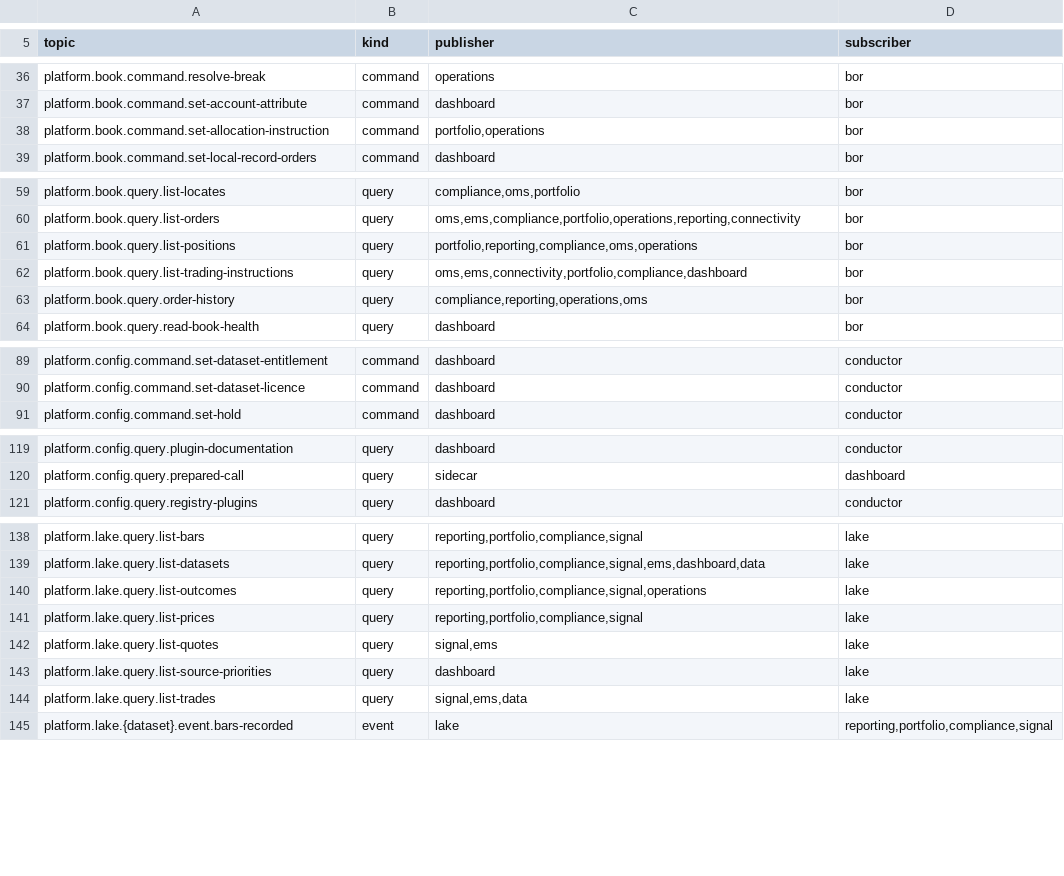
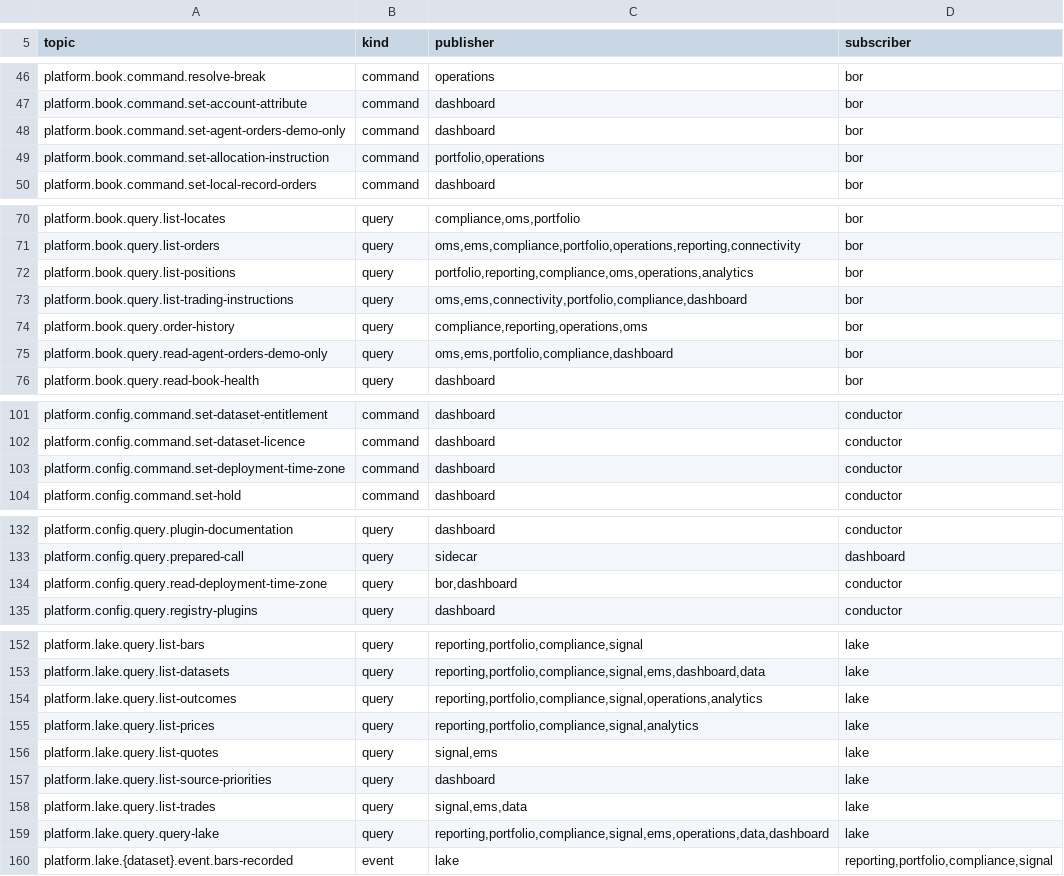
Before and after one commit to open-meridian/meridian-core, a TSV file: deploy/topics.tsv, drawn as a sheet; only a part is shown, gaps mark what is left out; the diff covers the shown part only.

```diff
--- a/deploy/topics.tsv
+++ b/deploy/topics.tsv
@@ -37,2 +47,3 @@ platform.book.command.resolve-break	command	operations	bor
 platform.book.command.set-account-attribute	command	dashboard	bor
+platform.book.command.set-agent-orders-demo-only	command	dashboard	bor
 platform.book.command.set-allocation-instruction	command	portfolio,operations	bor
@@ -60,5 +71,6 @@ platform.book.query.list-locates	query	compliance,oms,portfolio	bor
 platform.book.query.list-orders	query	oms,ems,compliance,portfolio,operations,reporting,connectivity	bor
-platform.book.query.list-positions	query	portfolio,reporting,compliance,oms,operations	bor
+platform.book.query.list-positions	query	portfolio,reporting,compliance,oms,operations,analytics	bor
 platform.book.query.list-trading-instructions	query	oms,ems,connectivity,portfolio,compliance,dashboard	bor
 platform.book.query.order-history	query	compliance,reporting,operations,oms	bor
+platform.book.query.read-agent-orders-demo-only	query	oms,ems,portfolio,compliance,dashboard	bor
 platform.book.query.read-book-health	query	dashboard	bor
@@ -90,2 +102,3 @@ platform.config.command.set-dataset-entitlement	command	dashboard	conductor
 platform.config.command.set-dataset-licence	command	dashboard	conductor
+platform.config.command.set-deployment-time-zone	command	dashboard	conductor
 platform.config.command.set-hold	command	dashboard	conductor
@@ -120,2 +133,3 @@ platform.config.query.plugin-documentation	query	dashboard	conductor
 platform.config.query.prepared-call	query	sidecar	dashboard
+platform.config.query.read-deployment-time-zone	query	bor,dashboard	conductor
 platform.config.query.registry-plugins	query	dashboard	conductor
@@ -139,4 +153,4 @@ platform.lake.query.list-bars	query	reporting,portfolio,compliance,signal	lake
 platform.lake.query.list-datasets	query	reporting,portfolio,compliance,signal,ems,dashboard,data	lake
-platform.lake.query.list-outcomes	query	reporting,portfolio,compliance,signal,operations	lake
-platform.lake.query.list-prices	query	reporting,portfolio,compliance,signal	lake
+platform.lake.query.list-outcomes	query	reporting,portfolio,compliance,signal,operations,analytics	lake
+platform.lake.query.list-prices	query	reporting,portfolio,compliance,signal,analytics	lake
 platform.lake.query.list-quotes	query	signal,ems	lake
@@ -144,2 +158,3 @@ platform.lake.query.list-source-priorities	query	dashboard	lake
 platform.lake.query.list-trades	query	signal,ems,data	lake
+platform.lake.query.query-lake	query	reporting,portfolio,compliance,signal,ems,operations,data,dashboard	lake
 platform.lake.{dataset}.event.bars-recorded	event	lake	reporting,portfolio,compliance,signal
```
Also changed, not shown: 14 added rows and 3 edited cells elsewhere in this file, deploy/roles.tsv, 36 other files.
